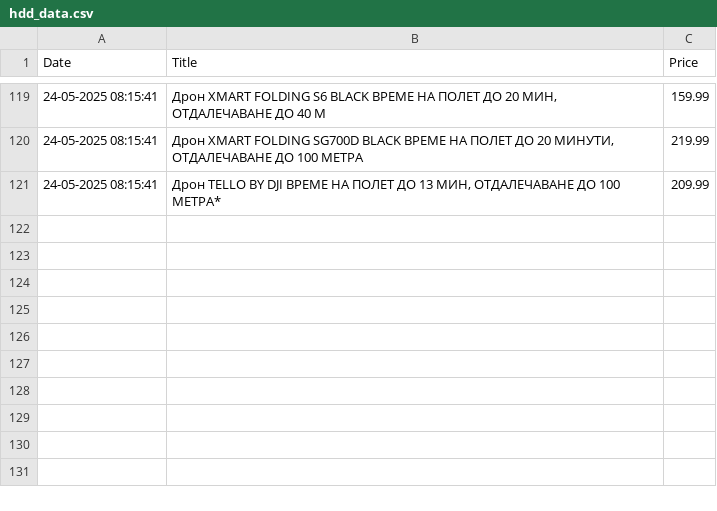
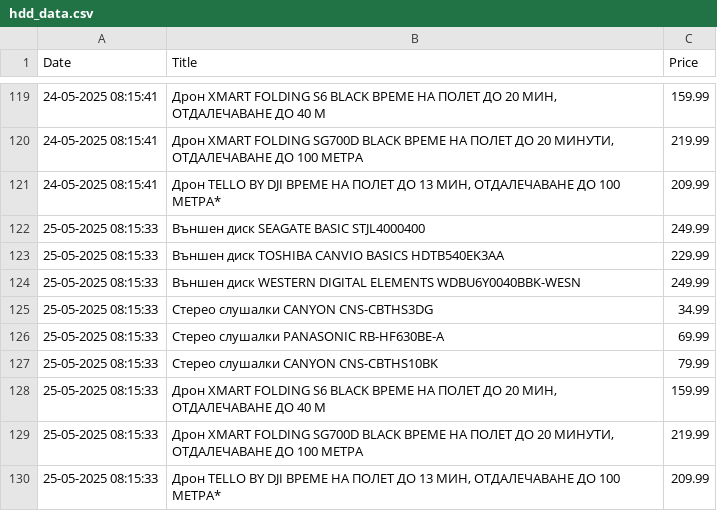
Before and after one commit to vislupus/price-tracker, a CSV file: data/hdd_data.csv, drawn as a sheet; only a part is shown, gaps mark what is left out; the diff names each change by its address in the sheet, - before the commit and + after, or states it on an @@ line.

```diff
--- a/data/hdd_data.csv
+++ b/data/hdd_data.csv
+row 122: 25-05-2025 08:15:33 | Външен диск SEAGATE BASIC STJL4000400 | 249.99
+row 123: 25-05-2025 08:15:33 | Външен диск TOSHIBA CANVIO BASICS HDTB540EK3AA | 229.99
+row 124: 25-05-2025 08:15:33 | Външен диск WESTERN DIGITAL ELEMENTS WDBU6Y0040BBK-WESN | 249.99
+row 125: 25-05-2025 08:15:33 | Стерео слушалки CANYON CNS-CBTHS3DG | 34.99
+row 126: 25-05-2025 08:15:33 | Стерео слушалки PANASONIC RB-HF630BE-A | 69.99
+row 127: 25-05-2025 08:15:33 | Стерео слушалки CANYON CNS-CBTHS10BK | 79.99
+row 128: 25-05-2025 08:15:33 | Дрон XMART FOLDING S6 BLACK ВРЕМЕ НА ПОЛЕТ ДО 20 МИН, ОТДАЛЕЧАВАНЕ ДО 40 М | 159.99
+row 129: 25-05-2025 08:15:33 | Дрон XMART FOLDING SG700D BLACK ВРЕМЕ НА ПОЛЕТ ДО 20 МИНУТИ, ОТДАЛЕЧАВАНЕ ДО 100 МЕТРА | 219.99
+row 130: 25-05-2025 08:15:33 | Дрон TELLO BY DJI ВРЕМЕ НА ПОЛЕТ ДО 13 МИН, ОТДАЛЕЧАВАНЕ ДО 100 МЕТРА* | 209.99
```
